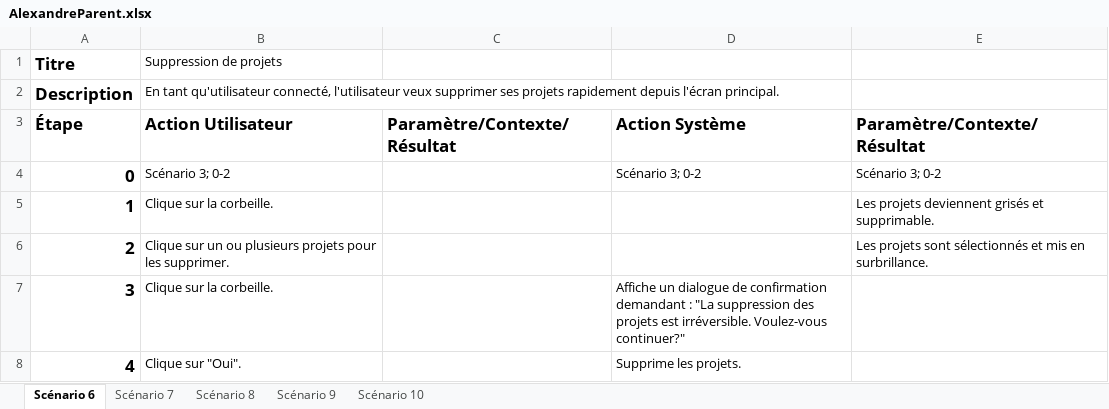
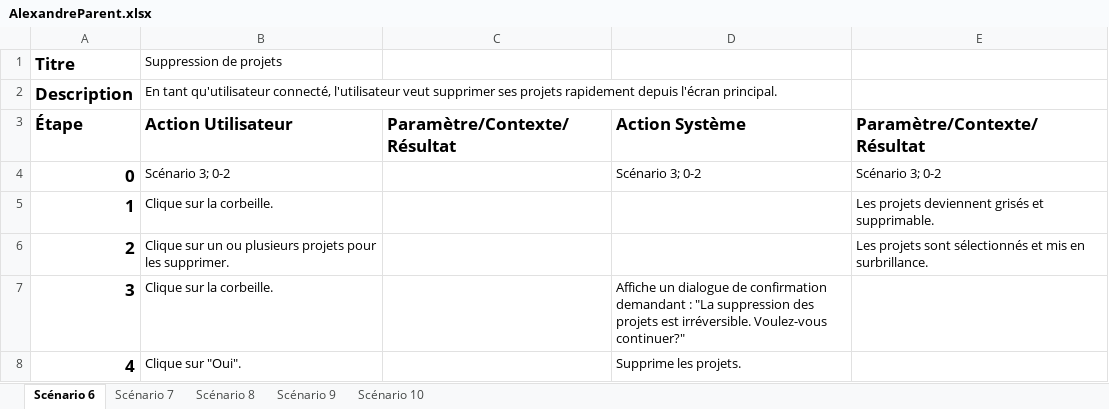
Before and after one commit to alex-dev/hymperia, an Excel workbook: .informations/ScénarioUtilisation/AlexandreParent.xlsx, sheet Scénario 6, drawn as a sheet; values as stored, in another font and other column widths than the file's, no borders; the diff names each change by its address in the sheet, - before the commit and + after, or states it on an @@ line.

```diff
--- a/.informations/ScénarioUtilisation/AlexandreParent.xlsx (sheet Scénario 6)
+++ b/.informations/ScénarioUtilisation/AlexandreParent.xlsx (sheet Scénario 6)
-B2 (Action Utilisateur): …connecté, l'utilisateur veux supprimer ses…
+B2 (Action Utilisateur): …connecté, l'utilisateur veut supprimer ses…
```
Also changed, not shown: sheet Scénario 9, sheet Scénario 8, sheet Scénario 10, sheet Scénario 7, 9 other files.
